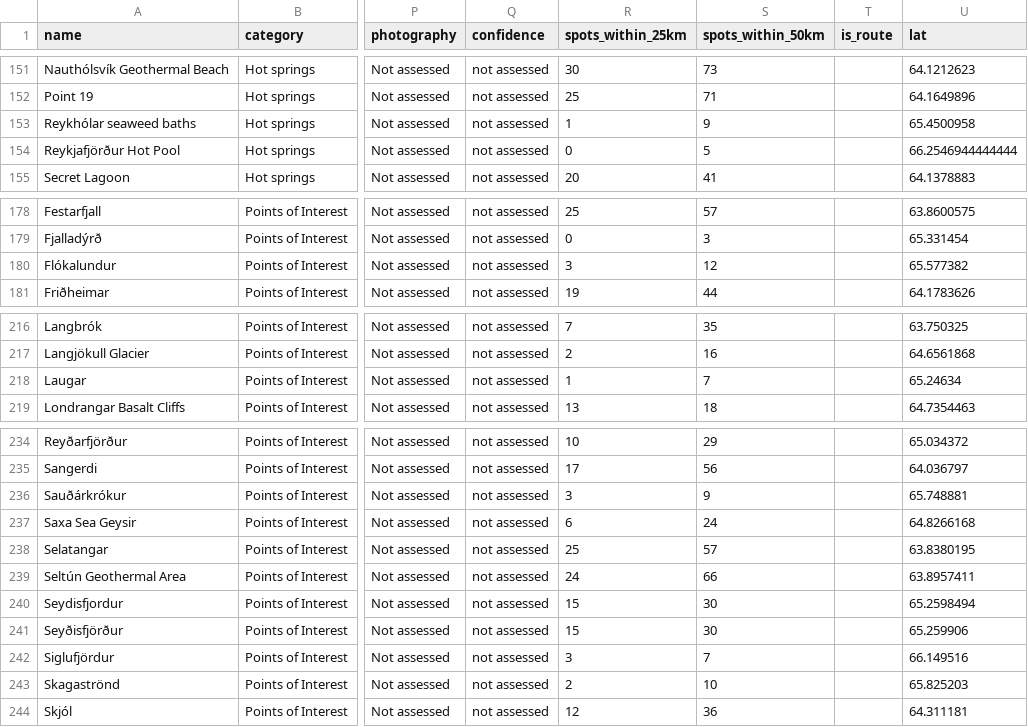
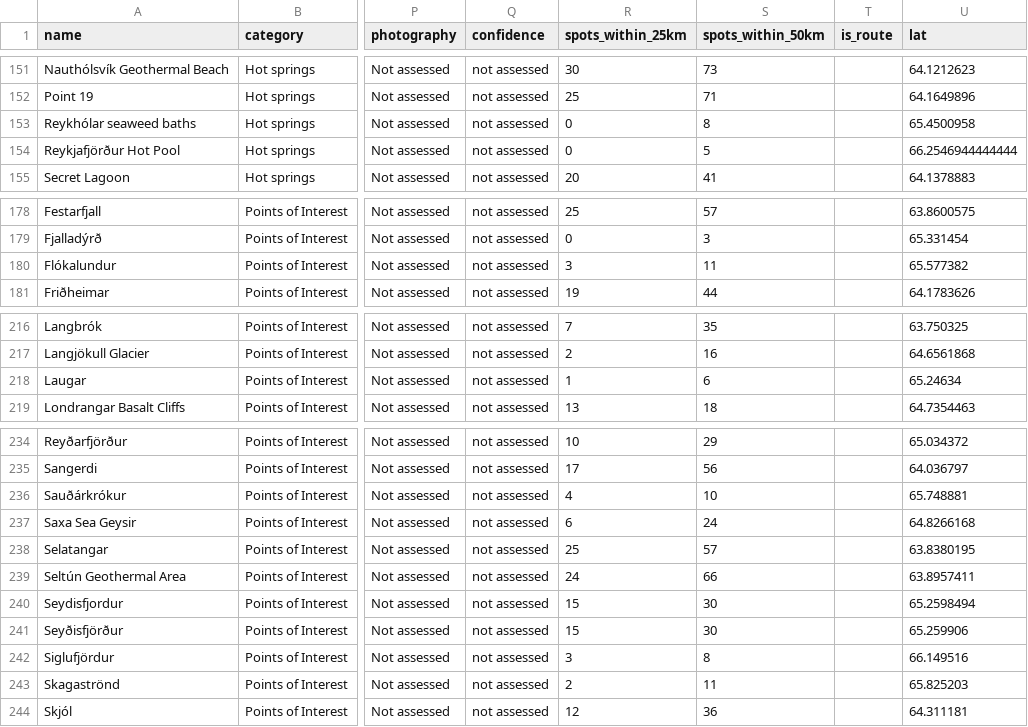
Before and after one commit to tonybenoy/iceland, a CSV file: data/iceland_places_ranked.csv, drawn as a sheet; only a part is shown, gaps mark what is left out; the diff covers the shown part only; the diff names each change by its address in the sheet, - before the commit and + after, or states it on an @@ line.

```diff
--- a/data/iceland_places_ranked.csv
+++ b/data/iceland_places_ranked.csv
-R153 (spots_within_25km): 1
+R153 (spots_within_25km): 0
-S153 (spots_within_50km): 9
+S153 (spots_within_50km): 8
-S180 (spots_within_50km): 12
+S180 (spots_within_50km): 11
-S218 (spots_within_50km): 7
+S218 (spots_within_50km): 6
-R236 (spots_within_25km): 3
+R236 (spots_within_25km): 4
-S236 (spots_within_50km): 9
+S236 (spots_within_50km): 10
-S242 (spots_within_50km): 7
+S242 (spots_within_50km): 8
-S243 (spots_within_50km): 10
+S243 (spots_within_50km): 11
```
Also changed, not shown: 24 edited cells elsewhere in this file, data/route_stops.csv, 7 other files.
